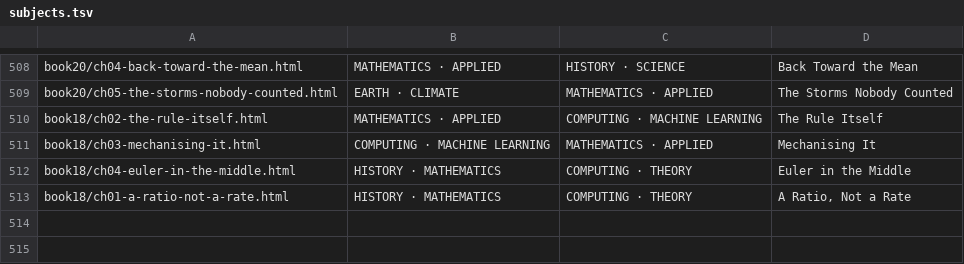
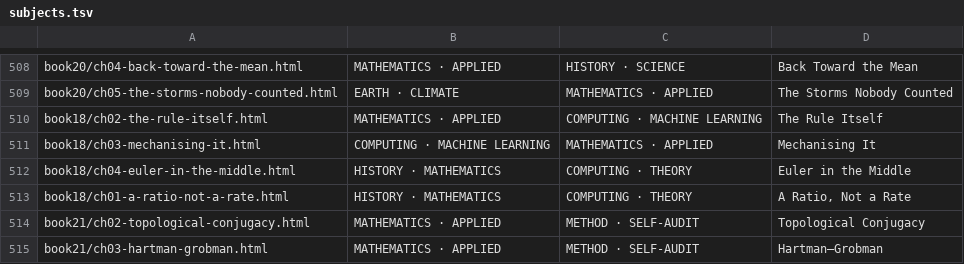
Before and after one commit to TOTOGT/geometry, a TSV file: docs/subjects.tsv, drawn as a sheet; only a part is shown, gaps mark what is left out.

Commit message:
Book XXI complete (ch 2 conjugacy, ch 3 Hartman-Grobman); Poe: the bright wall box

```diff
--- a/docs/subjects.tsv
+++ b/docs/subjects.tsv
@@ -513 +513,3 @@ book18/ch04-euler-in-the-middle.html	HISTORY · MATHEMATICS	COMPUTING · THEORY
 book18/ch01-a-ratio-not-a-rate.html	HISTORY · MATHEMATICS	COMPUTING · THEORY	A Ratio, Not a Rate
+book21/ch02-topological-conjugacy.html	MATHEMATICS · APPLIED	METHOD · SELF-AUDIT	Topological Conjugacy
+book21/ch03-hartman-grobman.html	MATHEMATICS · APPLIED	METHOD · SELF-AUDIT	Hartman–Grobman
```
Also changed, not shown: 19 other files.
